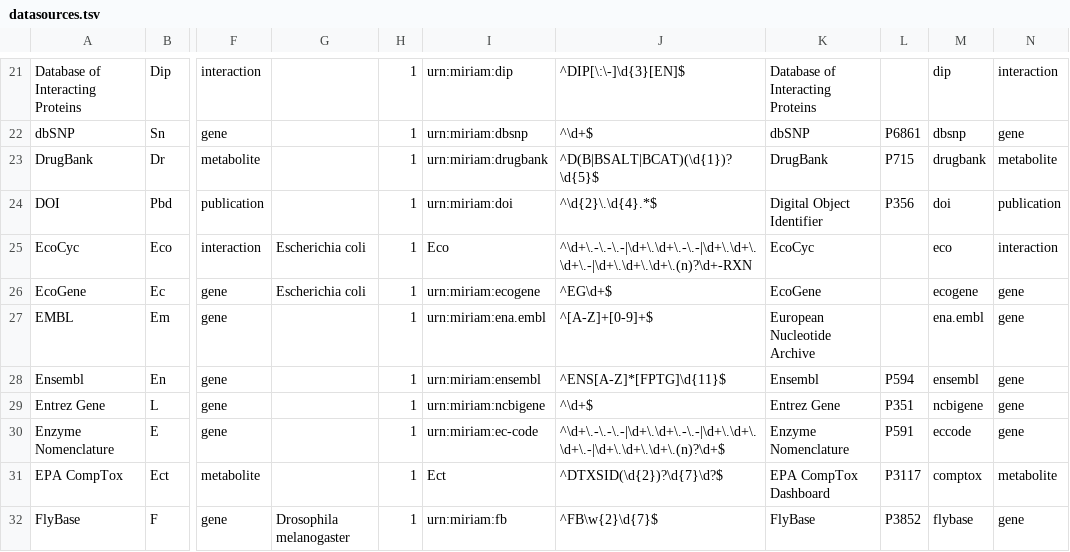
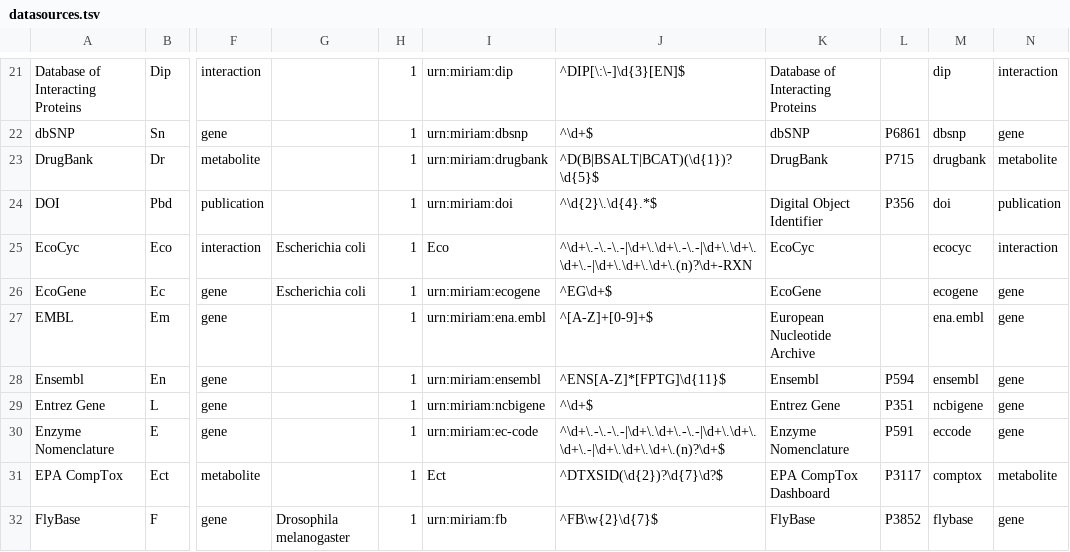
Before and after one commit to bridgedb/datasources, a TSV file: datasources.tsv, drawn as a sheet; only a part is shown, gaps mark what is left out; the diff names each change by its address in the sheet, - before the commit and + after, or states it on an @@ line.

Commit message:
fix prefix ecocyc
prefix for ecocyc should be ecocyc and not eco

```diff
--- a/datasources.tsv
+++ b/datasources.tsv
-M25: eco
+M25: ecocyc
```
